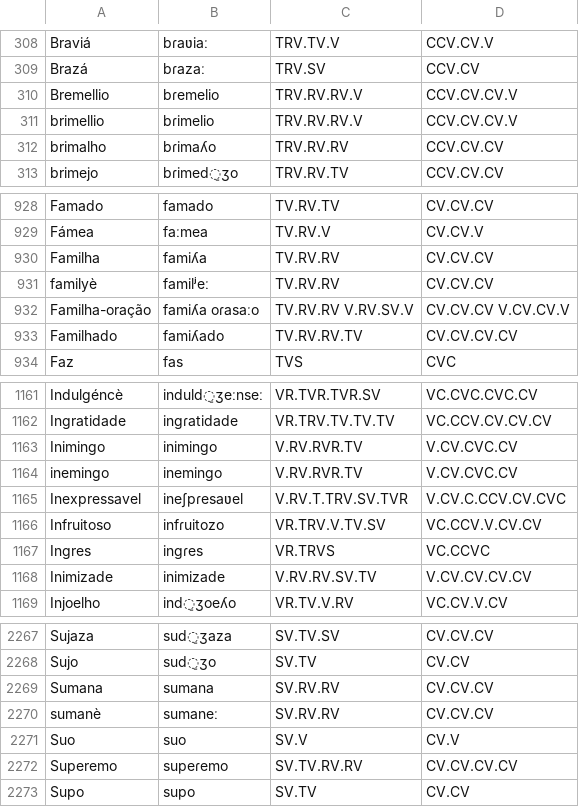
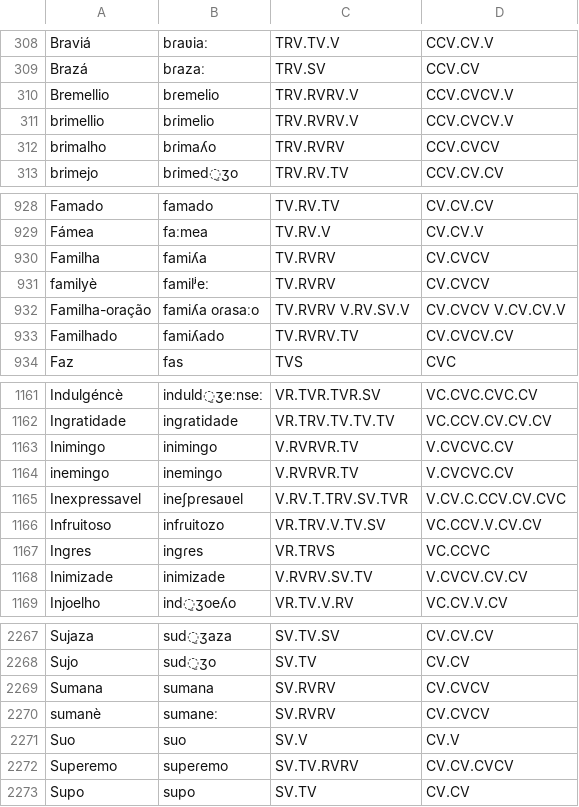
Before and after one commit to Portophon/Exploring-PtLanka, a CSV file: crioulo_IPA_CV.csv, drawn as a sheet; only a part is shown, gaps mark what is left out; the diff covers the shown part only.

```diff
--- a/crioulo_IPA_CV.csv
+++ b/crioulo_IPA_CV.csv
@@ -309,5 +309,5 @@ Braviá,bɾaʋiaː,TRV.TV.V,CCV.CV.V
 Brazá,bɾazaː,TRV.SV,CCV.CV
-Bremellio,bɾemelio,TRV.RV.RV.V,CCV.CV.CV.V
-brimellio,bɾimelio,TRV.RV.RV.V,CCV.CV.CV.V
-brimalho,bɾimaʎo,TRV.RV.RV,CCV.CV.CV
+Bremellio,bɾemelio,TRV.RVRV.V,CCV.CVCV.V
+brimellio,bɾimelio,TRV.RVRV.V,CCV.CVCV.V
+brimalho,bɾimaʎo,TRV.RVRV,CCV.CVCV
 brimejo,bɾimed̠ʒo,TRV.RV.TV,CCV.CV.CV
@@ -929,6 +929,6 @@ Famado,famado,TV.RV.TV,CV.CV.CV
 Fámea,faːmea,TV.RV.V,CV.CV.V
-Familha,famiʎa,TV.RV.RV,CV.CV.CV
-familyè,familʲeː,TV.RV.RV,CV.CV.CV
-Familha-oração,famiʎa oɾasaːo,TV.RV.RV V.RV.SV.V,CV.CV.CV V.CV.CV.V
-Familhado,famiʎado,TV.RV.RV.TV,CV.CV.CV.CV
+Familha,famiʎa,TV.RVRV,CV.CVCV
+familyè,familʲeː,TV.RVRV,CV.CVCV
+Familha-oração,famiʎa oɾasaːo,TV.RVRV V.RV.SV.V,CV.CVCV V.CV.CV.V
+Familhado,famiʎado,TV.RVRV.TV,CV.CVCV.CV
 Faz,fas,TVS,CVC
@@ -1162,4 +1162,4 @@ Indulgéncè,induld̠ʒeːnseː,VR.TVR.TVR.SV,VC.CVC.CVC.CV
 Ingratidade,ingɾatidade,VR.TRV.TV.TV.TV,VC.CCV.CV.CV.CV
-Inimingo,inimingo,V.RV.RVR.TV,V.CV.CVC.CV
-inemingo,inemingo,V.RV.RVR.TV,V.CV.CVC.CV
+Inimingo,inimingo,V.RVRVR.TV,V.CVCVC.CV
+inemingo,inemingo,V.RVRVR.TV,V.CVCVC.CV
 Inexpressavel,ineʃpɾesaʋel,V.RV.T.TRV.SV.TVR,V.CV.C.CCV.CV.CVC
@@ -1167,3 +1167,3 @@ Infruitoso,infɾuitozo,VR.TRV.V.TV.SV,VC.CCV.V.CV.CV
 Ingres,ingɾes,VR.TRVS,VC.CCVC
-Inimizade,inimizade,V.RV.RV.SV.TV,V.CV.CV.CV.CV
+Inimizade,inimizade,V.RVRV.SV.TV,V.CVCV.CV.CV
 Injoelho,ind̠ʒoeʎo,VR.TV.V.RV,VC.CV.V.CV
@@ -2268,6 +2268,6 @@ Sujaza,sud̠ʒaza,SV.TV.SV,CV.CV.CV
 Sujo,sud̠ʒo,SV.TV,CV.CV
-Sumana,sumana,SV.RV.RV,CV.CV.CV
-sumanè,sumaneː,SV.RV.RV,CV.CV.CV
+Sumana,sumana,SV.RVRV,CV.CVCV
+sumanè,sumaneː,SV.RVRV,CV.CVCV
 Suo,suo,SV.V,CV.V
-Superemo,supeɾemo,SV.TV.RV.RV,CV.CV.CV.CV
+Superemo,supeɾemo,SV.TV.RVRV,CV.CV.CVCV
 Supo,supo,SV.TV,CV.CV
```
Also changed, not shown: 162 edited cells elsewhere in this file, 3 other files.
